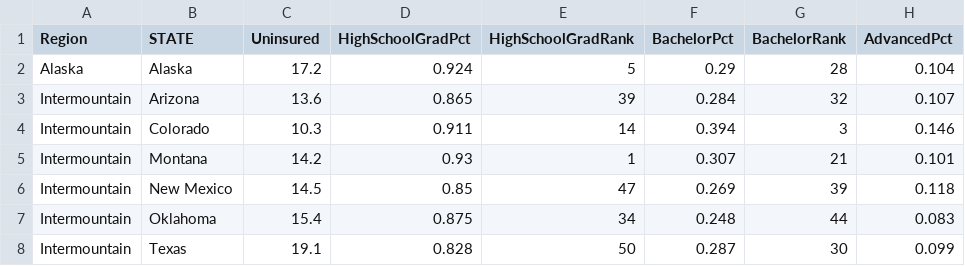
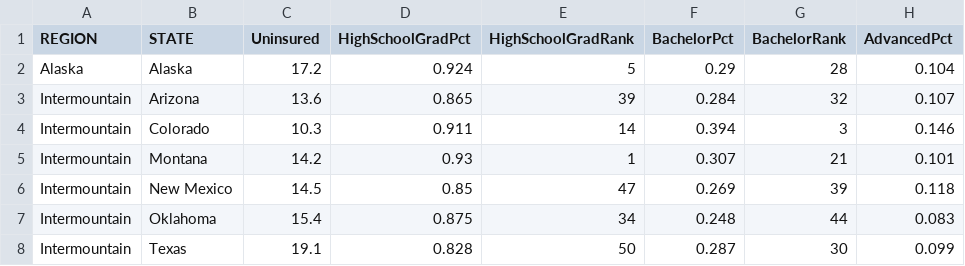
Before and after one commit to tomasdgus/finalProject2020, a CSV file: 543GroupDataSet.csv, drawn as a sheet; only a part is shown; the diff names each change by its address in the sheet, - before the commit and + after, or states it on an @@ line.

Commit message:
Update 543GroupDataSet.csv

```diff
--- a/543GroupDataSet.csv
+++ b/543GroupDataSet.csv
-A1: Region
+A1: REGION
```
